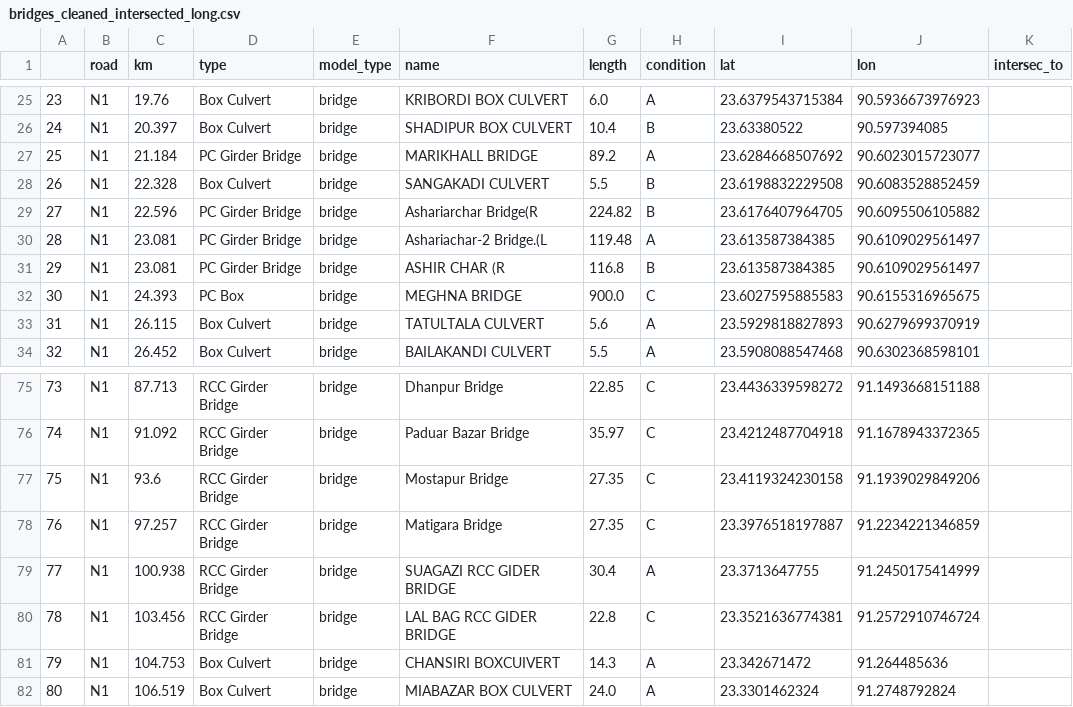
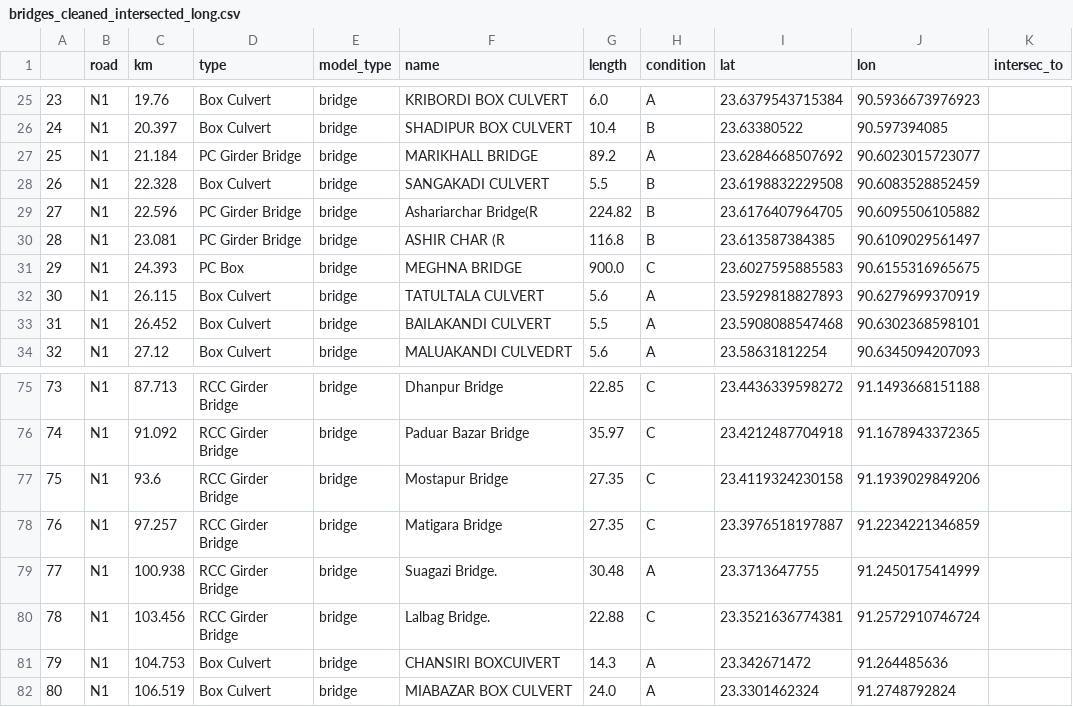
Before and after one commit to mlmoleman/EPA133a-G07-A3, a CSV file: data/bridges_cleaned_intersected_long.csv, drawn as a sheet; only a part is shown, gaps mark what is left out; the diff covers the shown part only.

```diff
--- a/data/bridges_cleaned_intersected_long.csv
+++ b/data/bridges_cleaned_intersected_long.csv
@@ -29,6 +29,6 @@
 27,N1,22.596,PC Girder Bridge,bridge,Ashariarchar Bridge(R,224.82,B,23.6176407964705,90.6095506105882,
-28,N1,23.081,PC Girder Bridge,bridge,Ashariachar-2 Bridge.(L,119.48,A,23.613587384385,90.6109029561497,
-29,N1,23.081,PC Girder Bridge,bridge,ASHIR CHAR (R,116.8,B,23.613587384385,90.6109029561497,
-30,N1,24.393,PC Box,bridge,MEGHNA BRIDGE,900.0,C,23.6027595885583,90.6155316965675,
-31,N1,26.115,Box Culvert,bridge,TATULTALA CULVERT,5.6,A,23.5929818827893,90.6279699370919,
-32,N1,26.452,Box Culvert,bridge,BAILAKANDI CULVERT,5.5,A,23.5908088547468,90.6302368598101,
+28,N1,23.081,PC Girder Bridge,bridge,ASHIR CHAR (R,116.8,B,23.613587384385,90.6109029561497,
+29,N1,24.393,PC Box,bridge,MEGHNA BRIDGE,900.0,C,23.6027595885583,90.6155316965675,
+30,N1,26.115,Box Culvert,bridge,TATULTALA CULVERT,5.6,A,23.5929818827893,90.6279699370919,
+31,N1,26.452,Box Culvert,bridge,BAILAKANDI CULVERT,5.5,A,23.5908088547468,90.6302368598101,
+32,N1,27.12,Box Culvert,bridge,MALUAKANDI CULVEDRT,5.6,A,23.58631812254,90.6345094207093,
@@ -78,4 +78,4 @@
 76,N1,97.257,RCC Girder Bridge,bridge,Matigara Bridge,27.35,C,23.3976518197887,91.2234221346859,
-77,N1,100.938,RCC Girder Bridge,bridge,SUAGAZI RCC GIDER BRIDGE,30.4,A,23.3713647755,91.2450175414999,
-78,N1,103.456,RCC Girder Bridge,bridge,LAL BAG RCC GIDER BRIDGE,22.8,C,23.3521636774381,91.2572910746724,
+77,N1,100.938,RCC Girder Bridge,bridge,Suagazi Bridge.,30.48,A,23.3713647755,91.2450175414999,
+78,N1,103.456,RCC Girder Bridge,bridge,Lalbag Bridge.,22.88,C,23.3521636774381,91.2572910746724,
 79,N1,104.753,Box Culvert,bridge,CHANSIRI BOXCUIVERT,14.3,A,23.342671472,91.264485636,
```
Also changed, not shown: 119 edited cells elsewhere in this file, data/bridges_intersections_links.csv, data/intersections_main.csv, 2 other files.
